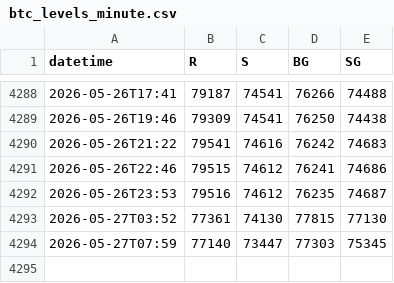
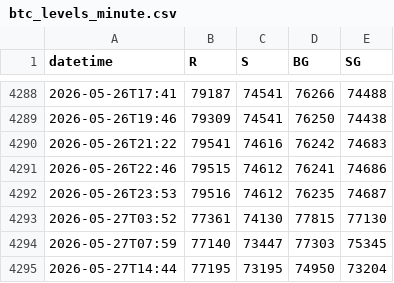
Before and after one commit to mabkkhome-lgtm/deribit-options-data, a CSV file: data/btc_levels_minute.csv, drawn as a sheet; only a part is shown, gaps mark what is left out; the diff names each change by its address in the sheet, - before the commit and + after, or states it on an @@ line.

```diff
--- a/data/btc_levels_minute.csv
+++ b/data/btc_levels_minute.csv
+row 4295: 2026-05-27T14:44 | 77195 | 73195 | 74950 | 73204
```
